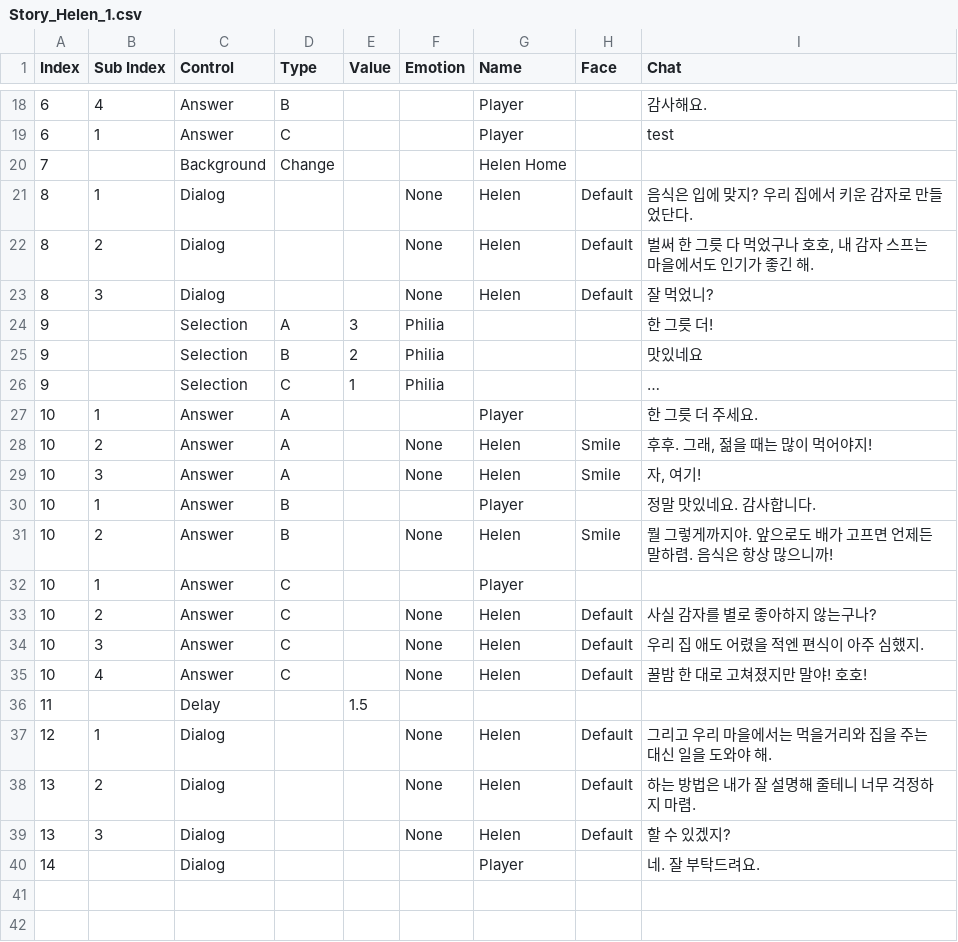
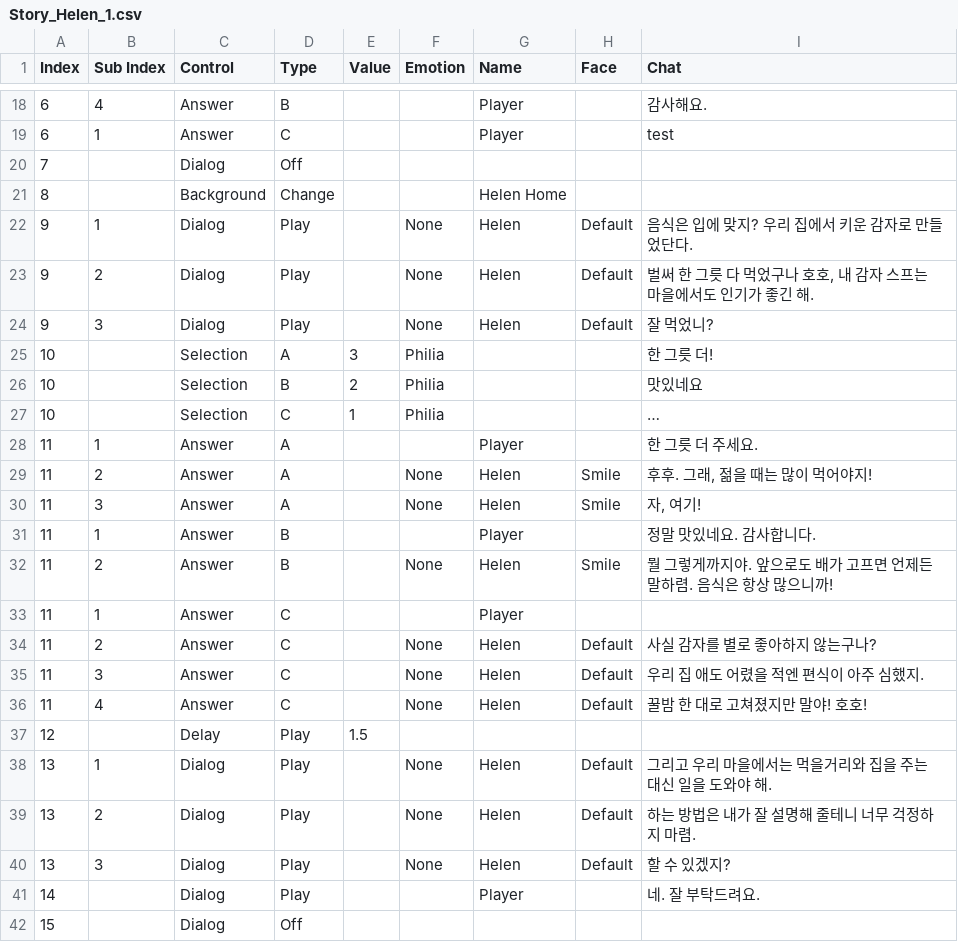
Before and after one commit to AtenB3f/Emotion-Hunt, a CSV file: Emotion Hunt/Assets/Resources/Script/Helen/Story_Helen_1.csv, drawn as a sheet; only a part is shown, gaps mark what is left out; the diff covers the shown part only.

```diff
--- a/Emotion Hunt/Assets/Resources/Script/Helen/Story_Helen_1.csv
+++ b/Emotion Hunt/Assets/Resources/Script/Helen/Story_Helen_1.csv
@@ -19,22 +19,24 @@
 6,1,Answer,C,,,Player,,test
-7,,Background,Change,,,Helen Home,,
-8,1,Dialog,,,None,Helen,Default,음식은 입에 맞지? 우리 집에서 키운 감자로 만들었단다.
-8,2,Dialog,,,None,Helen,Default,"벌써 한 그릇 다 먹었구나 호호, 내 감자 스프는 마을에서도 인기가 좋긴 해."
-8,3,Dialog,,,None,Helen,Default,잘 먹었니?
-9,,Selection,A,3,Philia,,,한 그릇 더!
-9,,Selection,B,2,Philia,,,맛있네요
-9,,Selection,C,1,Philia,,,…
-10,1,Answer,A,,,Player,,한 그릇 더 주세요.
-10,2,Answer,A,,None,Helen,Smile,"후후. 그래, 젊을 때는 많이 먹어야지!"
-10,3,Answer,A,,None,Helen,Smile,"자, 여기!"
-10,1,Answer,B,,,Player,,정말 맛있네요. 감사합니다.
-10,2,Answer,B,,None,Helen,Smile,뭘 그렇게까지야. 앞으로도 배가 고프면 언제든 말하렴. 음식은 항상 많으니까!
-10,1,Answer,C,,,Player,,
-10,2,Answer,C,,None,Helen,Default,사실 감자를 별로 좋아하지 않는구나?
-10,3,Answer,C,,None,Helen,Default,우리 집 애도 어렸을 적엔 편식이 아주 심했지.
-10,4,Answer,C,,None,Helen,Default,꿀밤 한 대로 고쳐졌지만 말야! 호호!
-11,,Delay,,1.5,,,,
-12,1,Dialog,,,None,Helen,Default,그리고 우리 마을에서는 먹을거리와 집을 주는 대신 일을 도와야 해.
-13,2,Dialog,,,None,Helen,Default,하는 방법은 내가 잘 설명해 줄테니 너무 걱정하지 마렴.
-13,3,Dialog,,,None,Helen,Default,할 수 있겠지?
-14,,Dialog,,,,Player,,네. 잘 부탁드려요.
+7,,Dialog,Off,,,,,
+8,,Background,Change,,,Helen Home,,
+9,1,Dialog,Play,,None,Helen,Default,음식은 입에 맞지? 우리 집에서 키운 감자로 만들었단다.
+9,2,Dialog,Play,,None,Helen,Default,"벌써 한 그릇 다 먹었구나 호호, 내 감자 스프는 마을에서도 인기가 좋긴 해."
+9,3,Dialog,Play,,None,Helen,Default,잘 먹었니?
+10,,Selection,A,3,Philia,,,한 그릇 더!
+10,,Selection,B,2,Philia,,,맛있네요
+10,,Selection,C,1,Philia,,,…
+11,1,Answer,A,,,Player,,한 그릇 더 주세요.
+11,2,Answer,A,,None,Helen,Smile,"후후. 그래, 젊을 때는 많이 먹어야지!"
+11,3,Answer,A,,None,Helen,Smile,"자, 여기!"
+11,1,Answer,B,,,Player,,정말 맛있네요. 감사합니다.
+11,2,Answer,B,,None,Helen,Smile,뭘 그렇게까지야. 앞으로도 배가 고프면 언제든 말하렴. 음식은 항상 많으니까!
+11,1,Answer,C,,,Player,,
+11,2,Answer,C,,None,Helen,Default,사실 감자를 별로 좋아하지 않는구나?
+11,3,Answer,C,,None,Helen,Default,우리 집 애도 어렸을 적엔 편식이 아주 심했지.
+11,4,Answer,C,,None,Helen,Default,꿀밤 한 대로 고쳐졌지만 말야! 호호!
+12,,Delay,Play,1.5,,,,
+13,1,Dialog,Play,,None,Helen,Default,그리고 우리 마을에서는 먹을거리와 집을 주는 대신 일을 도와야 해.
+13,2,Dialog,Play,,None,Helen,Default,하는 방법은 내가 잘 설명해 줄테니 너무 걱정하지 마렴.
+13,3,Dialog,Play,,None,Helen,Default,할 수 있겠지?
+14,,Dialog,Play,,,Player,,네. 잘 부탁드려요.
+15,,Dialog,Off,,,,,
```
Also changed, not shown: 3 edited cells elsewhere in this file, Emotion Hunt/Assets/Resources/Script/Helen/Story_Helen_2.csv, 35 other files.
